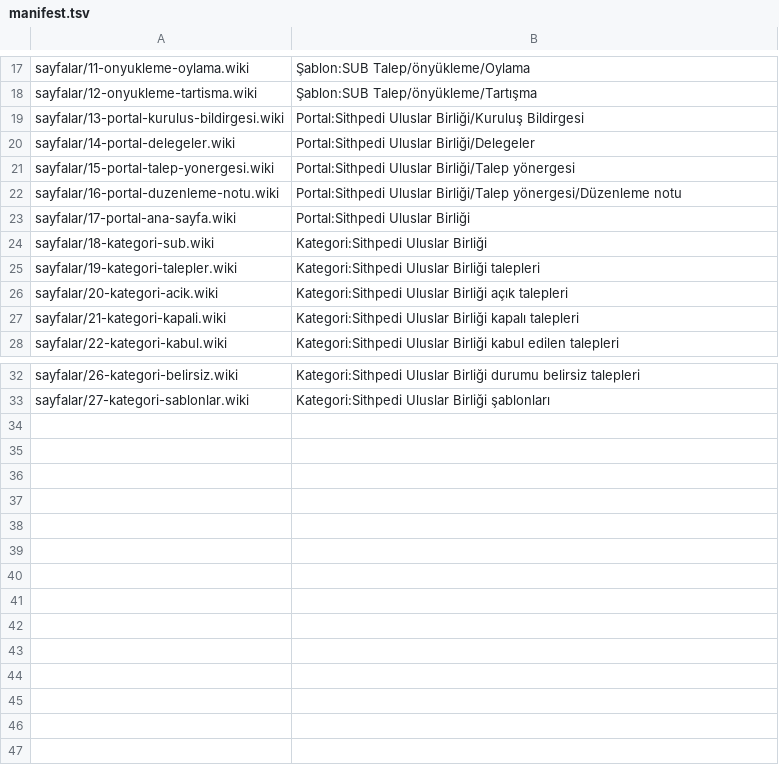
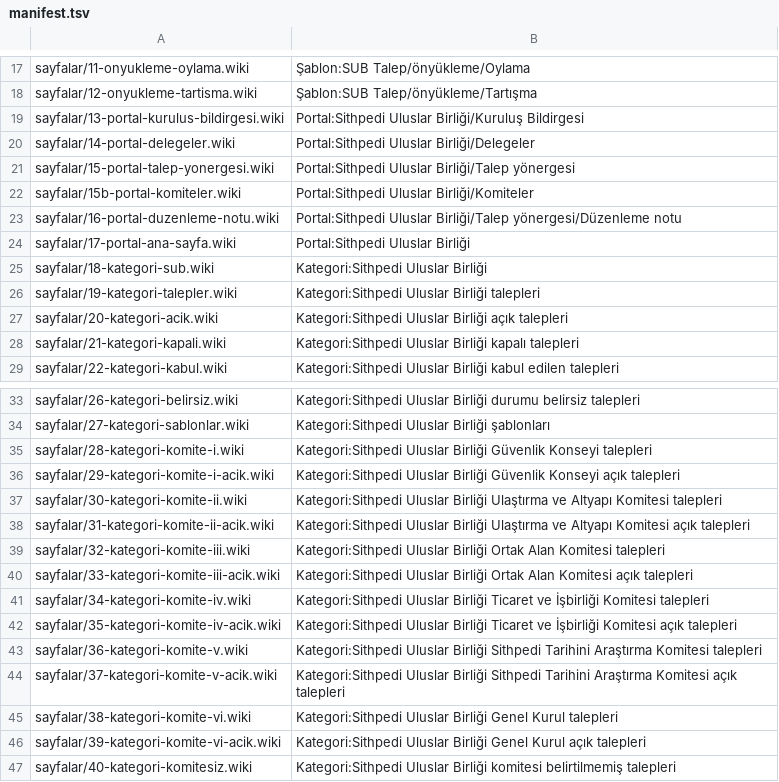
Before and after one commit to emreyzr/sithpedi-uluslar-birligi, a TSV file: wiki/manifest.tsv, drawn as a sheet; only a part is shown, gaps mark what is left out.

```diff
--- a/wiki/manifest.tsv
+++ b/wiki/manifest.tsv
@@ -21,2 +21,3 @@ sayfalar/14-portal-delegeler.wiki	Portal:Sithpedi Uluslar Birliği/Delegeler
 sayfalar/15-portal-talep-yonergesi.wiki	Portal:Sithpedi Uluslar Birliği/Talep yönergesi
+sayfalar/15b-portal-komiteler.wiki	Portal:Sithpedi Uluslar Birliği/Komiteler
 sayfalar/16-portal-duzenleme-notu.wiki	Portal:Sithpedi Uluslar Birliği/Talep yönergesi/Düzenleme notu
@@ -33 +34,14 @@ sayfalar/26-kategori-belirsiz.wiki	Kategori:Sithpedi Uluslar Birliği durumu bel
 sayfalar/27-kategori-sablonlar.wiki	Kategori:Sithpedi Uluslar Birliği şablonları
+sayfalar/28-kategori-komite-i.wiki	Kategori:Sithpedi Uluslar Birliği Güvenlik Konseyi talepleri
+sayfalar/29-kategori-komite-i-acik.wiki	Kategori:Sithpedi Uluslar Birliği Güvenlik Konseyi açık talepleri
+sayfalar/30-kategori-komite-ii.wiki	Kategori:Sithpedi Uluslar Birliği Ulaştırma ve Altyapı Komitesi talepleri
+sayfalar/31-kategori-komite-ii-acik.wiki	Kategori:Sithpedi Uluslar Birliği Ulaştırma ve Altyapı Komitesi açık talepleri
+sayfalar/32-kategori-komite-iii.wiki	Kategori:Sithpedi Uluslar Birliği Ortak Alan Komitesi talepleri
+sayfalar/33-kategori-komite-iii-acik.wiki	Kategori:Sithpedi Uluslar Birliği Ortak Alan Komitesi açık talepleri
+sayfalar/34-kategori-komite-iv.wiki	Kategori:Sithpedi Uluslar Birliği Ticaret ve İşbirliği Komitesi talepleri
+sayfalar/35-kategori-komite-iv-acik.wiki	Kategori:Sithpedi Uluslar Birliği Ticaret ve İşbirliği Komitesi açık talepleri
+sayfalar/36-kategori-komite-v.wiki	Kategori:Sithpedi Uluslar Birliği Sithpedi Tarihini Araştırma Komitesi talepleri
+sayfalar/37-kategori-komite-v-acik.wiki	Kategori:Sithpedi Uluslar Birliği Sithpedi Tarihini Araştırma Komitesi açık talepleri
+sayfalar/38-kategori-komite-vi.wiki	Kategori:Sithpedi Uluslar Birliği Genel Kurul talepleri
+sayfalar/39-kategori-komite-vi-acik.wiki	Kategori:Sithpedi Uluslar Birliği Genel Kurul açık talepleri
+sayfalar/40-kategori-komitesiz.wiki	Kategori:Sithpedi Uluslar Birliği komitesi belirtilmemiş talepleri
```
Also changed, not shown: 27 other files.
